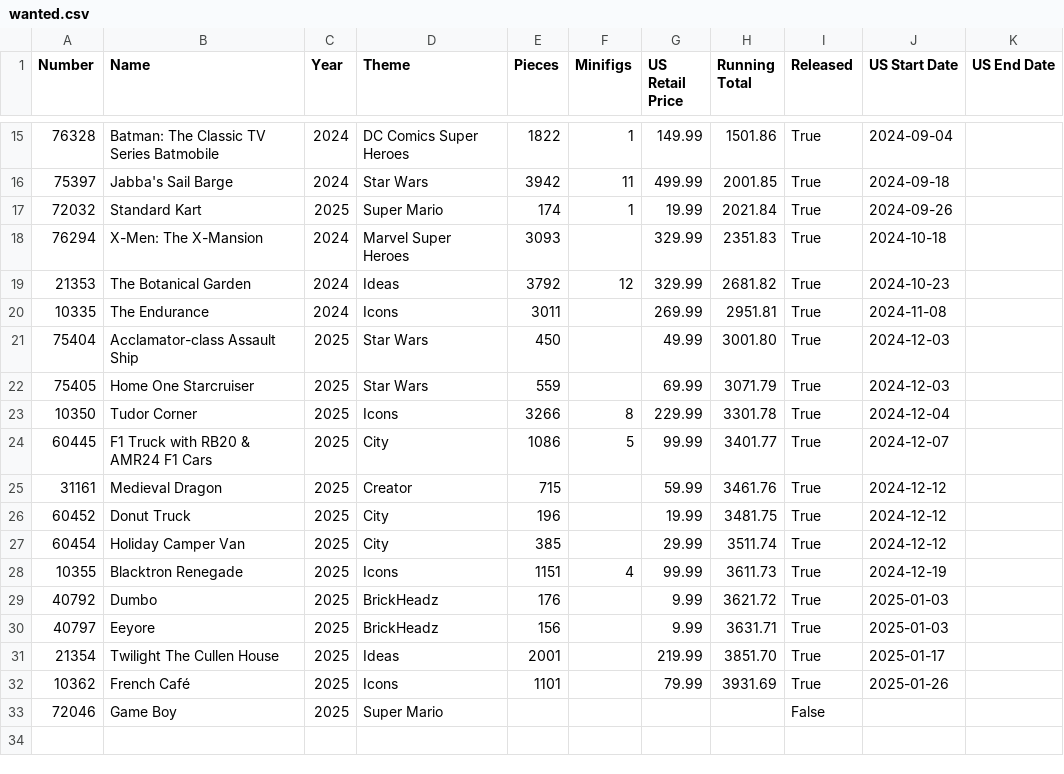
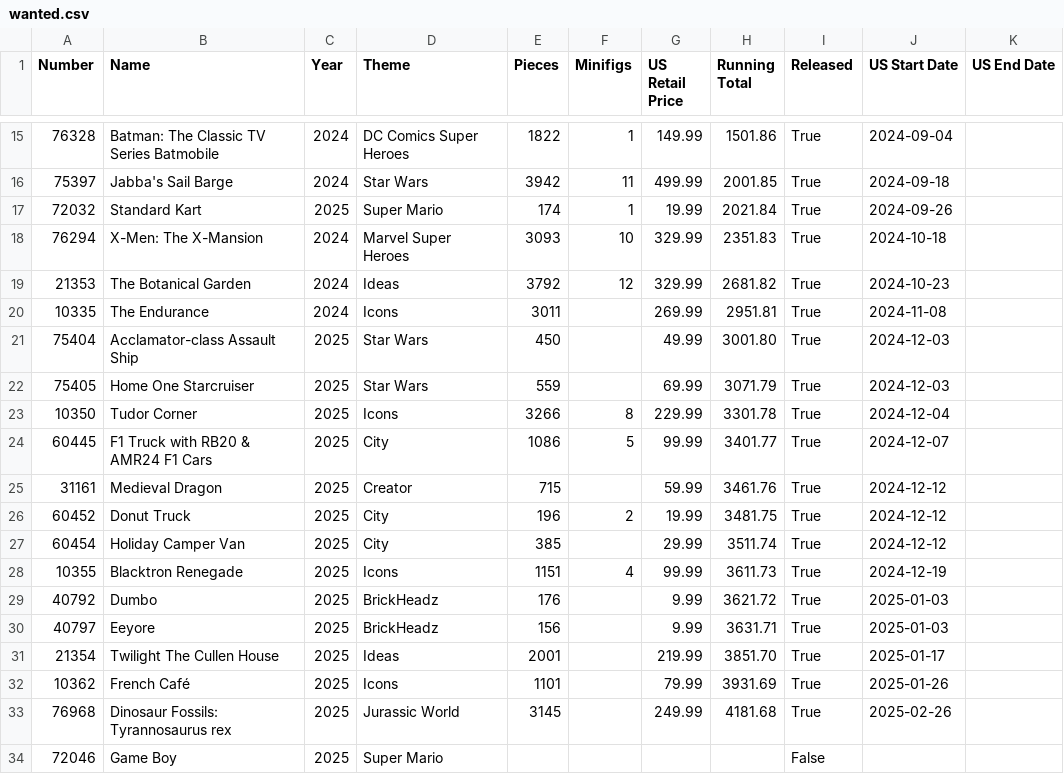
Before and after one commit to schultzy51/brickset, a CSV file: lists/wanted.csv, drawn as a sheet; only a part is shown, gaps mark what is left out.

```diff
--- a/lists/wanted.csv
+++ b/lists/wanted.csv
@@ -17,3 +17,3 @@ Number,Name,Year,Theme,Pieces,Minifigs,US Retail Price,Running Total,Released,US
 72032,Standard Kart,2025,Super Mario,174,1,19.99,2021.84,True,2024-09-26,
-76294,X-Men: The X-Mansion,2024,Marvel Super Heroes,3093,,329.99,2351.83,True,2024-10-18,
+76294,X-Men: The X-Mansion,2024,Marvel Super Heroes,3093,10,329.99,2351.83,True,2024-10-18,
 21353,The Botanical Garden,2024,Ideas,3792,12,329.99,2681.82,True,2024-10-23,
@@ -25,3 +25,3 @@ Number,Name,Year,Theme,Pieces,Minifigs,US Retail Price,Running Total,Released,US
 31161,Medieval Dragon,2025,Creator,715,,59.99,3461.76,True,2024-12-12,
-60452,Donut Truck,2025,City,196,,19.99,3481.75,True,2024-12-12,
+60452,Donut Truck,2025,City,196,2,19.99,3481.75,True,2024-12-12,
 60454,Holiday Camper Van,2025,City,385,,29.99,3511.74,True,2024-12-12,
@@ -32,2 +32,3 @@ Number,Name,Year,Theme,Pieces,Minifigs,US Retail Price,Running Total,Released,US
 10362,French Café,2025,Icons,1101,,79.99,3931.69,True,2025-01-26,
+76968,Dinosaur Fossils: Tyrannosaurus rex,2025,Jurassic World,3145,,249.99,4181.68,True,2025-02-26,
 72046,Game Boy,2025,Super Mario,,,,,False,,
```
Also changed, not shown: lists/owned.csv, lists/wanted_released.csv, 3 other files.
